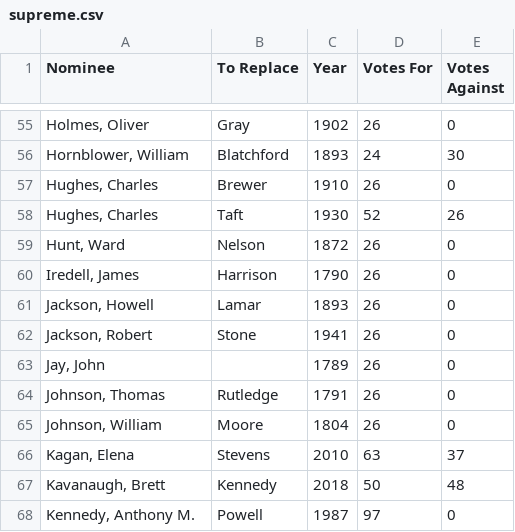
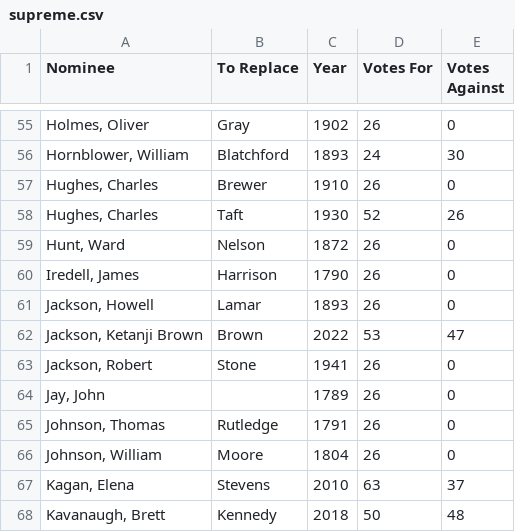
Before and after one commit to divilian/data101_lab5, a CSV file: data/supreme.csv, drawn as a sheet; only a part is shown, gaps mark what is left out; the shorter side is filled out with more unchanged rows; the diff names each change by its address in the sheet, - before the commit and + after, or states it on an @@ line.

Commit message:
Add Ketanji Brown Jackson!

```diff
--- a/data/supreme.csv
+++ b/data/supreme.csv
+row 62: Jackson, Ketanji Brown | Brown | 2022 | 53 | 47
```
